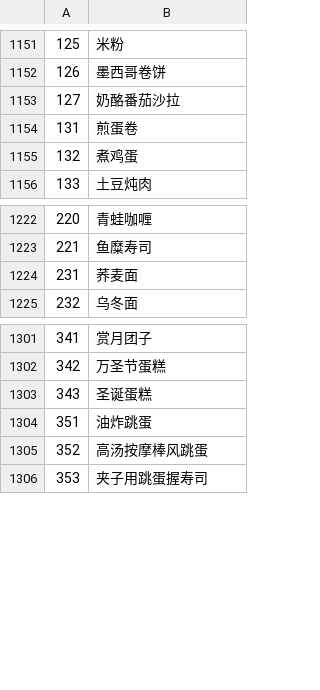
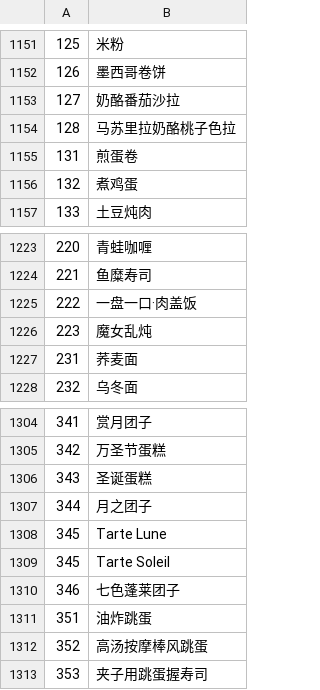
Before and after one commit to Paradox-Phenomenon/EraTW-Magic_DLC, a CSV file: CSV/_Rename.csv, drawn as a sheet; only a part is shown, gaps mark what is left out; the diff names each change by its address in the sheet, - before the commit and + after, or states it on an @@ line.

```diff
--- a/CSV/_Rename.csv
+++ b/CSV/_Rename.csv
+row 1154: 128 | 马苏里拉奶酪桃子色拉
+row 1225: 222 | 一盘一口·肉盖饭
+row 1226: 223 | 魔女乱炖
+row 1307: 344 | 月之团子
+row 1308: 345 | Tarte Lune
+row 1309: 345 | Tarte Soleil
+row 1310: 346 | 七色蓬莱团子
```
Also changed, not shown: 7 other files.
